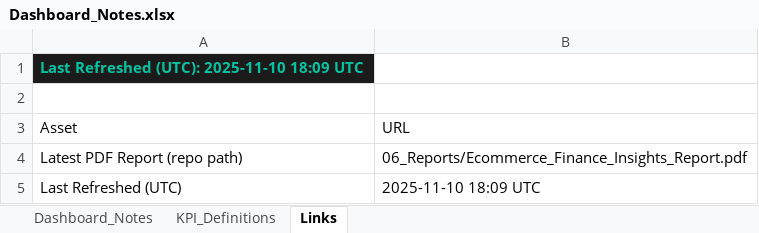
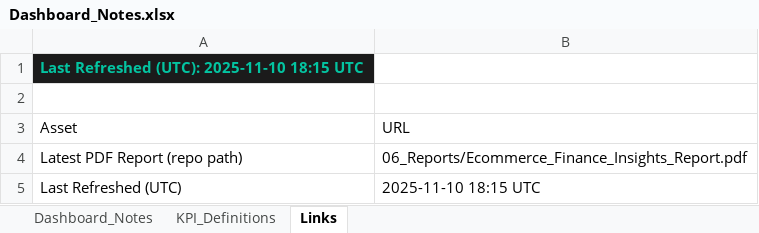
Before and after one commit to HuzeifKhan/Ecommerce-Finance-Analytics-Portfolio, an Excel workbook: 04_Excel/Dashboard_Notes.xlsx, sheet Links, drawn as a sheet; values as stored, in another font and other column widths than the file's, no borders; the diff names each change by its address in the sheet, - before the commit and + after, or states it on an @@ line.

```diff
--- a/04_Excel/Dashboard_Notes.xlsx (sheet Links)
+++ b/04_Excel/Dashboard_Notes.xlsx (sheet Links)
-A1 (Asset): Last Refreshed (UTC): 2025-11-10 18:09 UTC
+A1 (Asset): Last Refreshed (UTC): 2025-11-10 18:15 UTC
-B5 (URL): 2025-11-10 18:09 UTC
+B5 (URL): 2025-11-10 18:15 UTC
```
Also changed, not shown: sheet KPI_Definitions, sheet Dashboard_Notes, 04_Excel/01_Data_Overview.xlsx, 04_Excel/KPI_Snapshot.xlsx, 2 other files.
